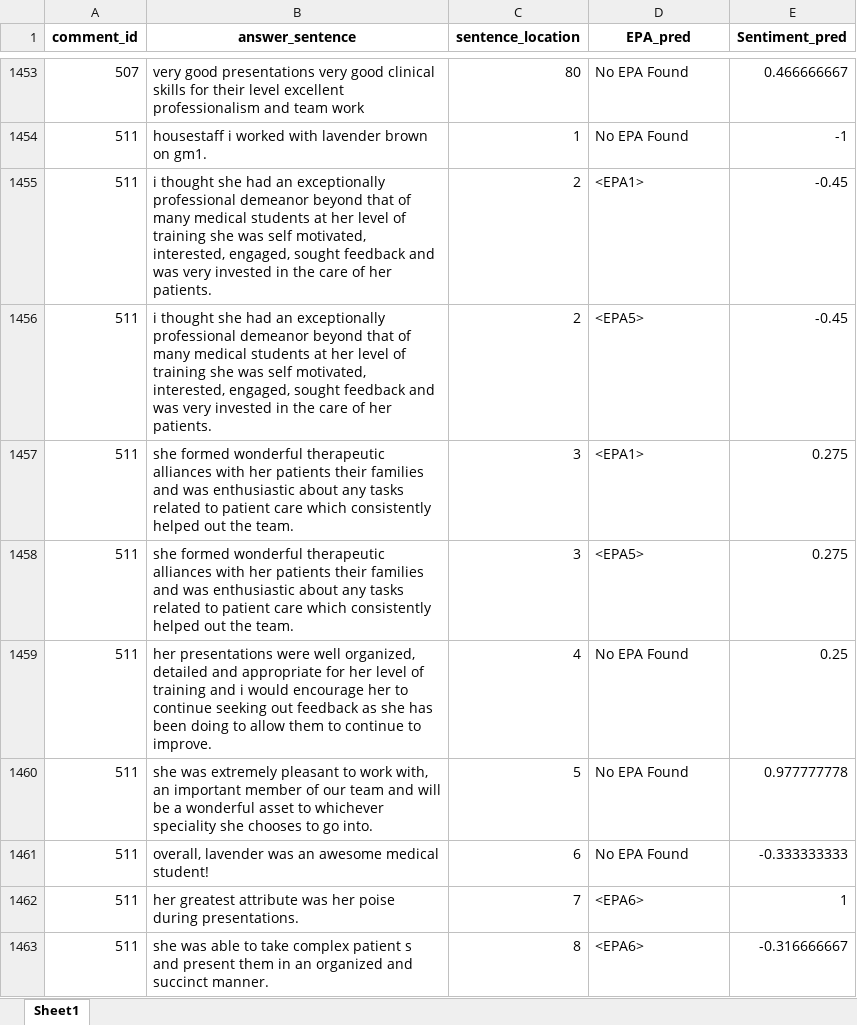
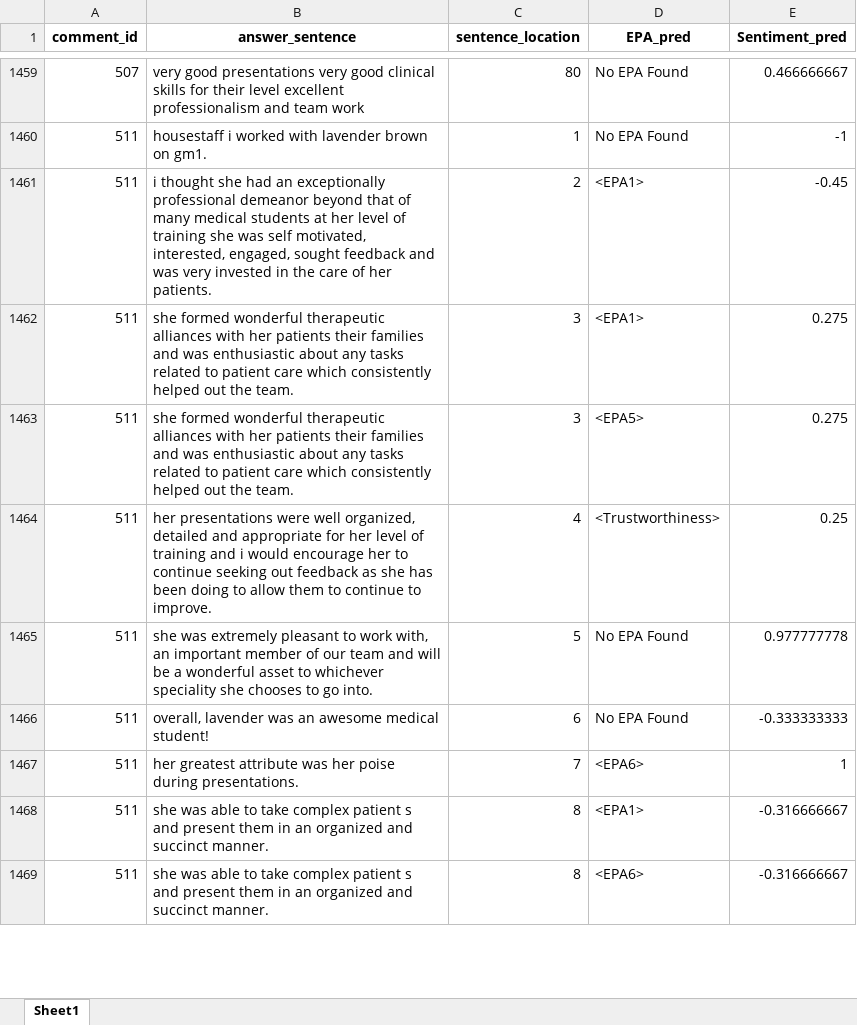
Before and after one commit to ds3717/toyInterface, an Excel workbook: NLPinterface/webserver/downloads/pred_harry_potter_data.xlsx, sheet Sheet1, drawn as a sheet; only a part is shown, gaps mark what is left out; values as stored, in another font and other column widths than the file's, no borders; removed rows and columns are numbered as before the commit, all else as after; the diff covers the shown part only; the diff names each change by its address in the sheet, - before the commit and + after, or states it on an @@ line.

```diff
--- a/NLPinterface/webserver/downloads/pred_harry_potter_data.xlsx (sheet Sheet1)
+++ b/NLPinterface/webserver/downloads/pred_harry_potter_data.xlsx (sheet Sheet1)
-row 1456: 511 | i thought she had an exceptionally professional demeanor beyond that of many medical students at her level of training she was self motivated, interested, engaged, sought feedback and was very invested in the care of her patients. | 2 | <EPA5> | -0.45
-D1464 (EPA_pred): No EPA Found
+D1464 (EPA_pred): <Trustworthiness>
+row 1468: 511 | she was able to take complex patient s and present them in an organized and succinct manner. | 8 | <EPA1> | -0.316666667
```
Also changed, not shown: 77 added rows, 62 removed rows and 370 edited cells elsewhere in this sheet, 1 other file.
